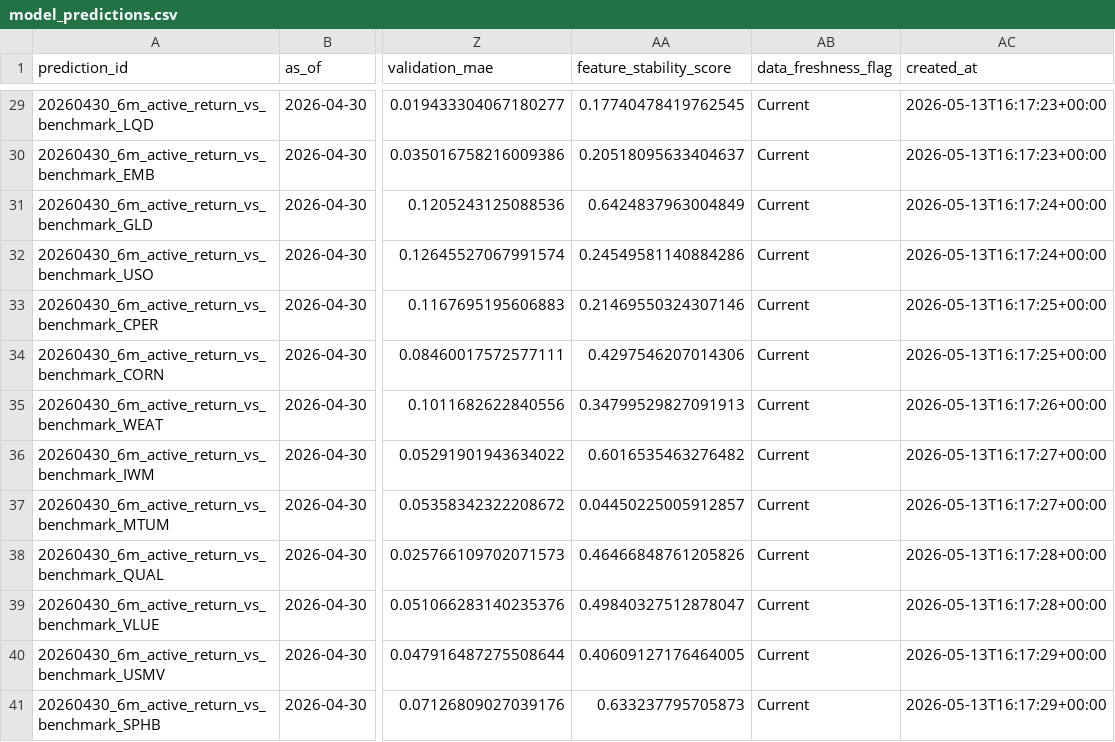
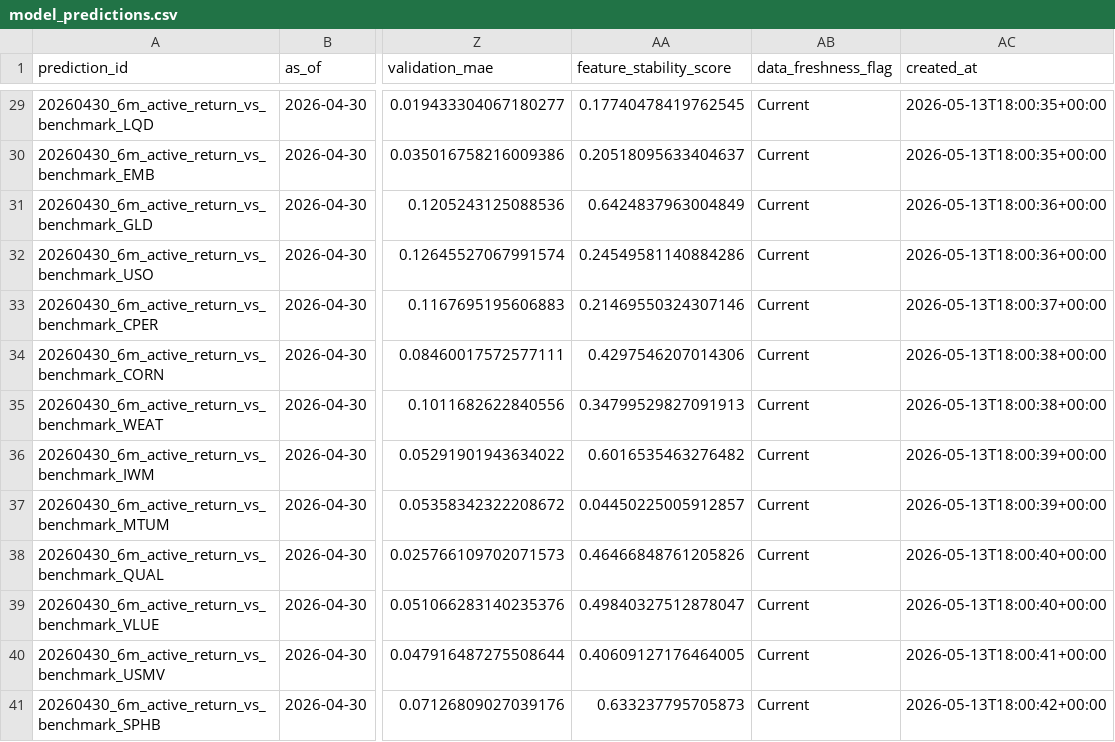
Before and after one commit to ginolatino32/macro-scenario-dashboard, a CSV file: data/model_predictions.csv, drawn as a sheet; only a part is shown, gaps mark what is left out; the diff covers the shown part only; the diff names each change by its address in the sheet, - before the commit and + after, or states it on an @@ line.

```diff
--- a/data/model_predictions.csv
+++ b/data/model_predictions.csv
-AC29:AC30 (created_at): 2026-05-13T16:17:23+00:00
+AC29:AC30 (created_at): 2026-05-13T18:00:35+00:00
-AC31:AC32 (created_at): 2026-05-13T16:17:24+00:00
+AC31:AC32 (created_at): 2026-05-13T18:00:36+00:00
-AC33 (created_at): 2026-05-13T16:17:25+00:00
+AC33 (created_at): 2026-05-13T18:00:37+00:00
-AC34 (created_at): 2026-05-13T16:17:25+00:00
+AC34 (created_at): 2026-05-13T18:00:38+00:00
-AC35 (created_at): 2026-05-13T16:17:26+00:00
+AC35 (created_at): 2026-05-13T18:00:38+00:00
-AC36:AC37 (created_at): 2026-05-13T16:17:27+00:00
+AC36:AC37 (created_at): 2026-05-13T18:00:39+00:00
-AC38:AC39 (created_at): 2026-05-13T16:17:28+00:00
+AC38:AC39 (created_at): 2026-05-13T18:00:40+00:00
-AC40 (created_at): 2026-05-13T16:17:29+00:00
+AC40 (created_at): 2026-05-13T18:00:41+00:00
-AC41 (created_at): 2026-05-13T16:17:29+00:00
+AC41 (created_at): 2026-05-13T18:00:42+00:00
```
Also changed, not shown: 27 edited cells elsewhere in this file, config/bl_settings.csv, data/bl_posterior_returns.csv, 12 other files.
